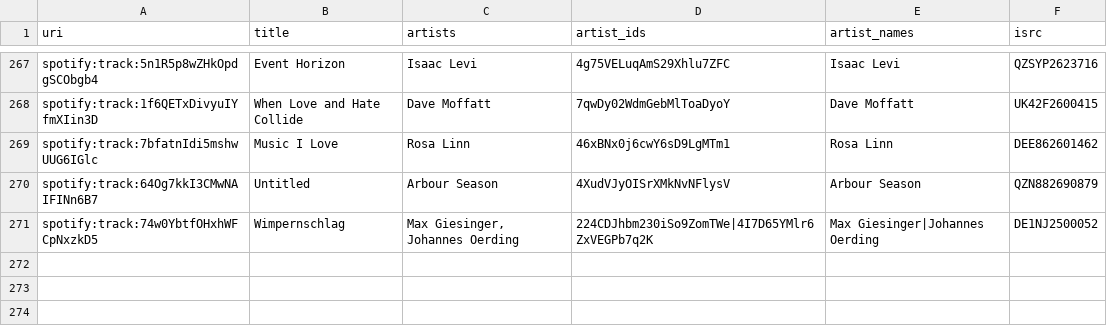
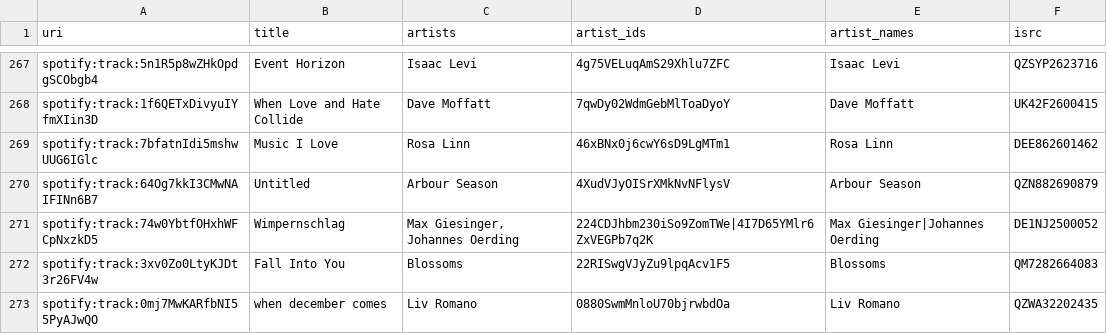
Before and after one commit to lzapffe/new-realeases-playlist, a CSV file: state/playlist_5ylX3k7R87ROiaqiUHgBx3.csv, drawn as a sheet; only a part is shown, gaps mark what is left out; the diff names each change by its address in the sheet, - before the commit and + after, or states it on an @@ line.

```diff
--- a/state/playlist_5ylX3k7R87ROiaqiUHgBx3.csv
+++ b/state/playlist_5ylX3k7R87ROiaqiUHgBx3.csv
+row 272: spotify:track:3xv0Zo0LtyKJDt3r26FV4w | Fall Into You | Blossoms | 22RISwgVJyZu9lpqAcv1F5 | Blossoms | QM7282664083
+row 273: spotify:track:0mj7MwKARfbNI55PyAJwQO | when december comes | Liv Romano | 0880SwmMnloU70bjrwbdOa | Liv Romano | QZWA32202435
```
Also changed, not shown: state/artists.csv, state/playlists_meta.csv, 4 other files.
